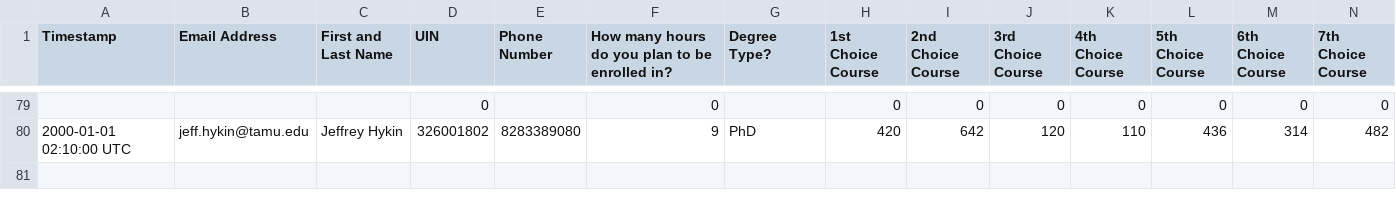
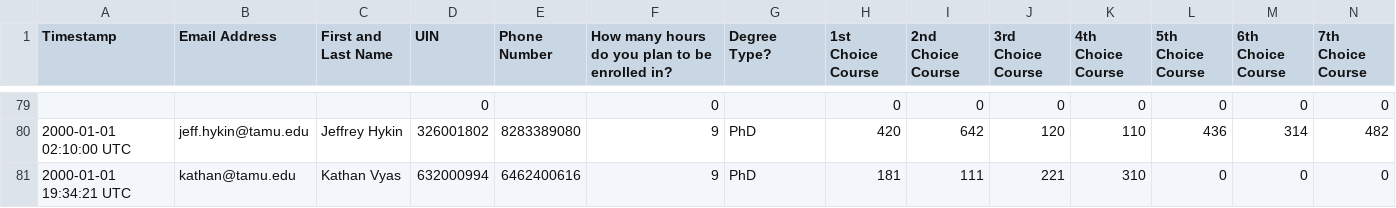
Before and after one commit to carlislemc/CSCE606_Project, a CSV file: app/Charizard/util/public/output/Unassigned_Applicants.csv, drawn as a sheet; only a part is shown, gaps mark what is left out; rows hold the shown columns only; the diff names each change by its address in the sheet, - before the commit and + after, or states it on an @@ line.

```diff
--- a/app/Charizard/util/public/output/Unassigned_Applicants.csv
+++ b/app/Charizard/util/public/output/Unassigned_Applicants.csv
+row 81: 2000-01-01 19:34:21 UTC | kathan@tamu.edu | Kathan Vyas | 632000994 | 6462400616 | 9 | PhD | 181 | 111 | 221 | 310 | 0 | 0 | 0
```
Also changed, not shown: app/Charizard/util/public/output/Modified_assignments.csv, app/Charizard/util/public/output/New_Needs.csv, 3 other files.
